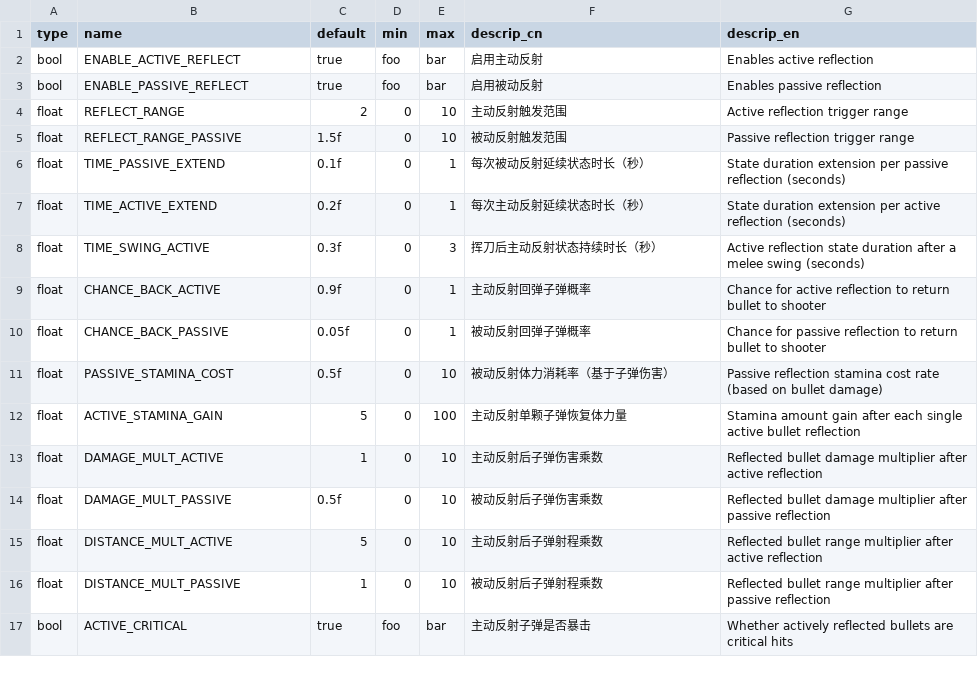
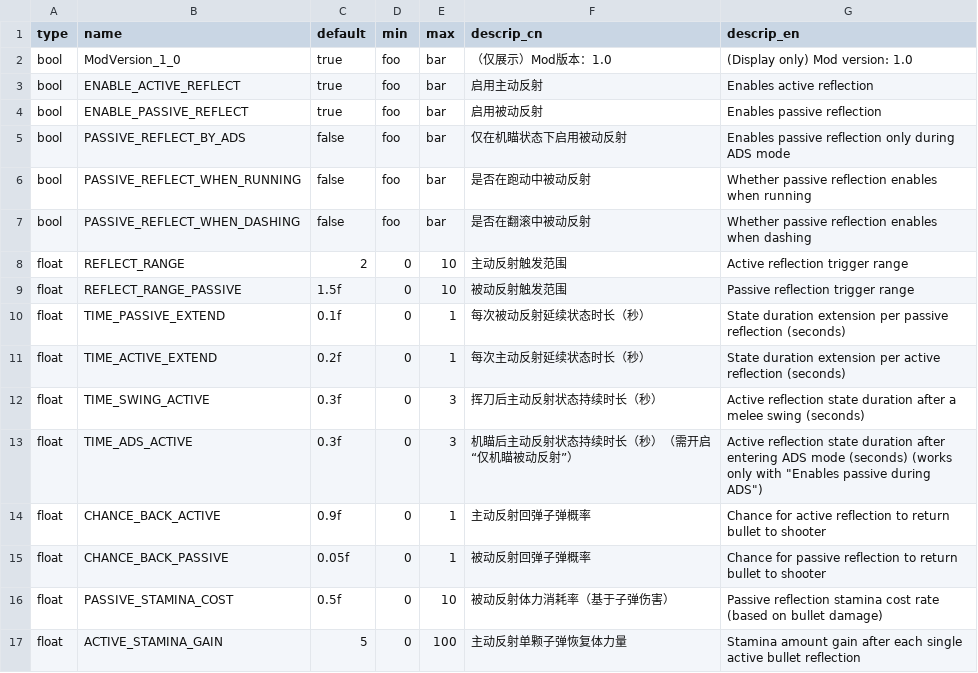
Before and after one commit to YukkuriC/YetAnotherDuckovMod, a CSV file: ProjectileReflector/ALL_CONFIGS.csv, drawn as a sheet; only a part is shown; the shorter side is filled out with more unchanged rows.

```diff
--- a/ProjectileReflector/ALL_CONFIGS.csv
+++ b/ProjectileReflector/ALL_CONFIGS.csv
@@ -1,4 +1,8 @@
 type,name,default,min,max,descrip_cn,descrip_en
+bool,ModVersion_1_0,true,foo,bar,（仅展示）Mod版本：1.0,(Display only) Mod version: 1.0
 bool,ENABLE_ACTIVE_REFLECT,true,foo,bar,启用主动反射,Enables active reflection
 bool,ENABLE_PASSIVE_REFLECT,true,foo,bar,启用被动反射,Enables passive reflection
+bool,PASSIVE_REFLECT_BY_ADS,false,foo,bar,仅在机瞄状态下启用被动反射,Enables passive reflection only during ADS mode
+bool,PASSIVE_REFLECT_WHEN_RUNNING,false,foo,bar,是否在跑动中被动反射,Whether passive reflection enables when running
+bool,PASSIVE_REFLECT_WHEN_DASHING,false,foo,bar,是否在翻滚中被动反射,Whether passive reflection enables when dashing
 float,REFLECT_RANGE,2,0,10,主动反射触发范围,Active reflection trigger range
@@ -8,2 +12,3 @@ float,TIME_ACTIVE_EXTEND,0.2f,0,1,每次主动反射延续状态时长（秒）,
 float,TIME_SWING_ACTIVE,0.3f,0,3,挥刀后主动反射状态持续时长（秒）,Active reflection state duration after a melee swing (seconds)
+float,TIME_ADS_ACTIVE,0.3f,0,3,机瞄后主动反射状态持续时长（秒）（需开启“仅机瞄被动反射”）,Active reflection state duration after entering ADS mode (seconds) (works only with "Enables passive during ADS")
 float,CHANCE_BACK_ACTIVE,0.9f,0,1,主动反射回弹子弹概率,Chance for active reflection to return bullet to shooter
```
Also changed, not shown: 10 other files.
